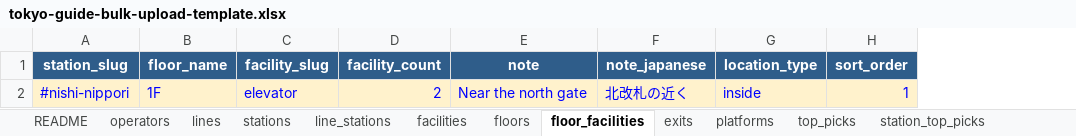
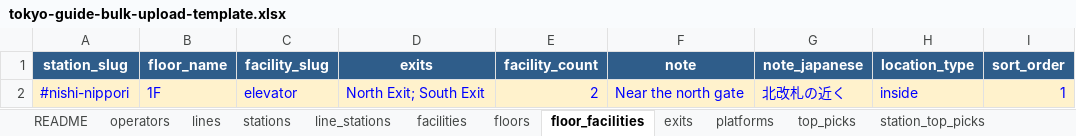
Before and after one commit to bikashgrg1995-04/tokyo-station-guide, an Excel workbook: public/templates/tokyo-guide-bulk-upload-template.xlsx, sheet floor_facilities, drawn as a sheet; values as stored, in another font and other column widths than the file's, no borders; the diff names each change by its address in the sheet, - before the commit and + after, or states it on an @@ line.

```diff
--- a/public/templates/tokyo-guide-bulk-upload-template.xlsx (sheet floor_facilities)
+++ b/public/templates/tokyo-guide-bulk-upload-template.xlsx (sheet floor_facilities)
+column D (exits), row 2: North Exit; South Exit
```
Also changed, not shown: sheet README, 3 other files.
